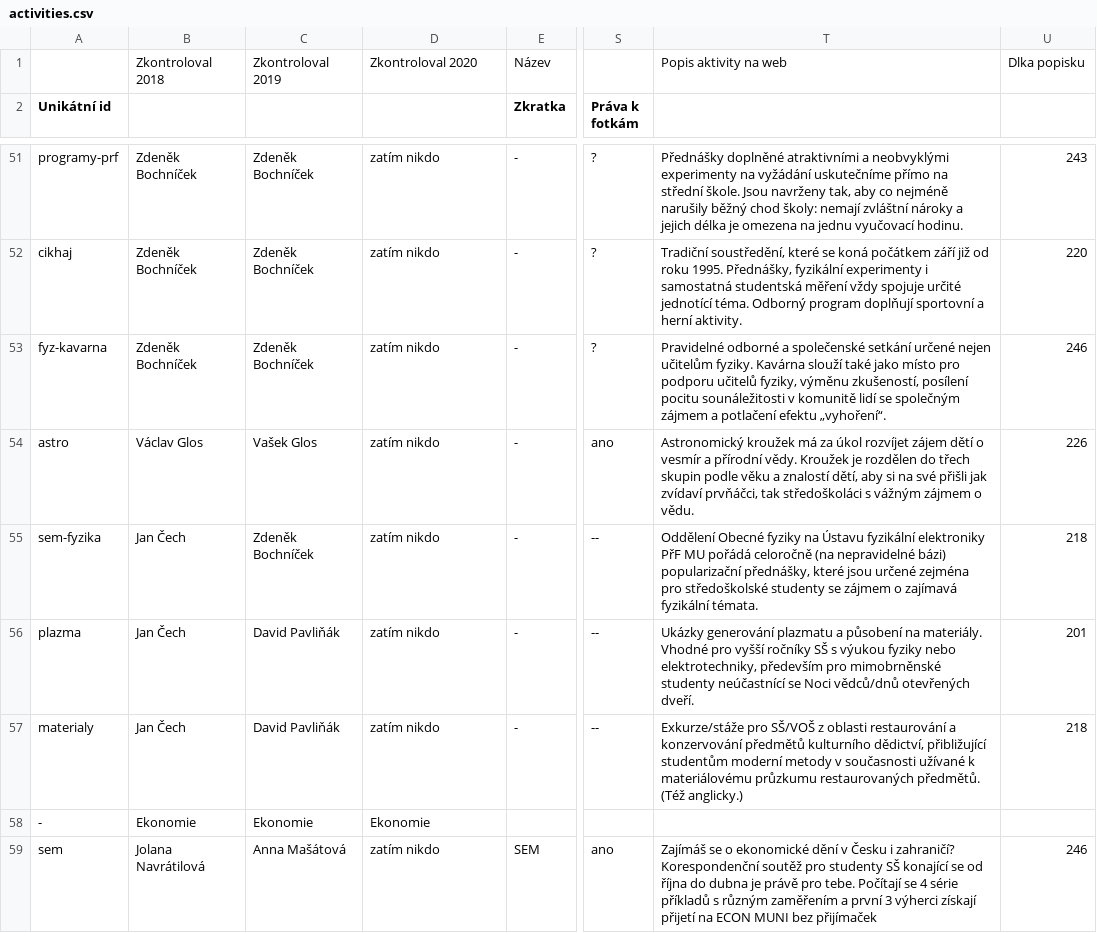
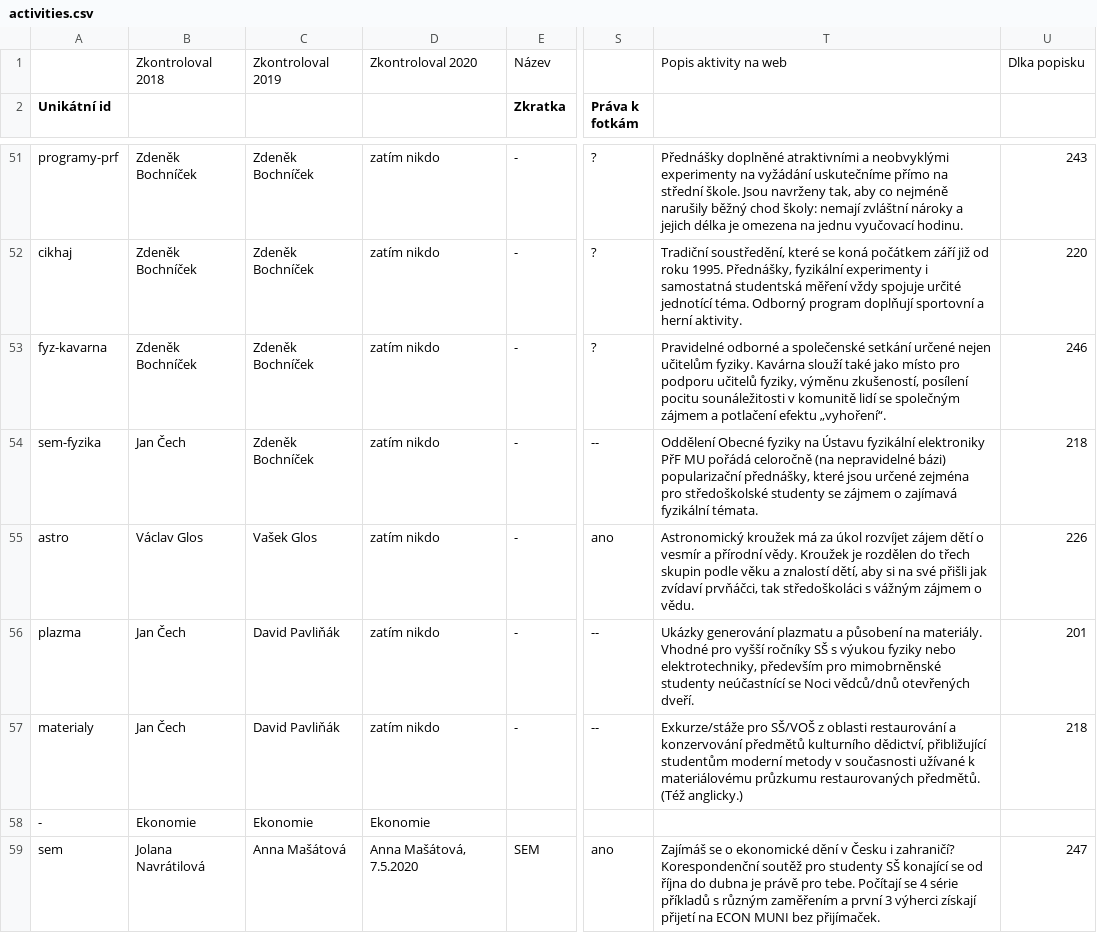
Before and after one commit to zverinec/prostredoskolaky-web, a CSV file: activities.csv, drawn as a sheet; only a part is shown, gaps mark what is left out; the diff covers the shown part only; the diff names each change by its address in the sheet, - before the commit and + after, or states it on an @@ line.

```diff
--- a/activities.csv
+++ b/activities.csv
@@ row 55 moved to row 54: sem-fyzika @@
-D59: zatím nikdo
+D59: Anna Mašátová, 7.5.2020
-T59: …MUNI bez přijímaček
+T59: …MUNI bez přijímaček.
-U59: 246
+U59: 247
```
Also changed, not shown: 63 edited cells elsewhere in this file, 6 other files.
